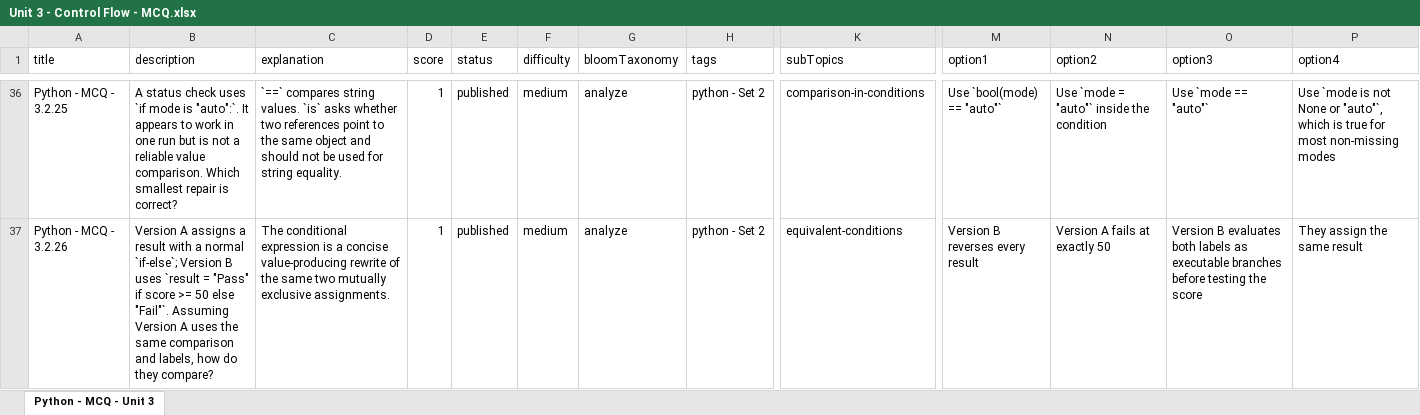
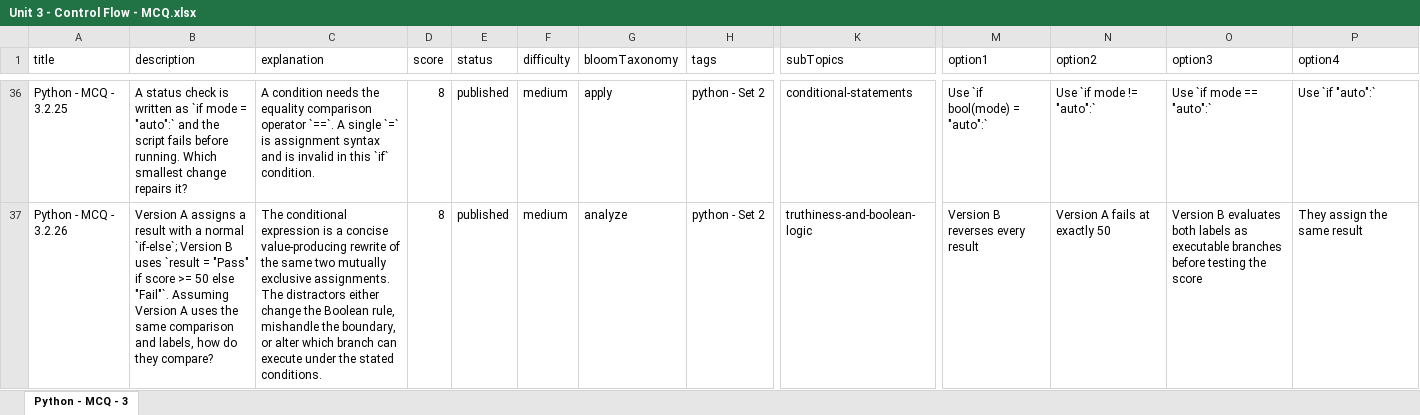
Before and after one commit to sumanpoojary2006-create/ByteXL, an Excel workbook: content/Question Bank/MCQ/Unit 3 - Control Flow/Unit 3 - Control Flow - MCQ.xlsx, sheet Python - MCQ - 3, drawn as a sheet; only a part is shown, gaps mark what is left out; values as stored, in another font and other column widths than the file's, no cell formats; table styles not drawn; the diff covers the shown part only; the diff names each change by its address in the sheet, - before the commit and + after, or states it on an @@ line.

```diff
--- a/content/Question Bank/MCQ/Unit 3 - Control Flow/Unit 3 - Control Flow - MCQ.xlsx (sheet Python - MCQ - 3)
+++ b/content/Question Bank/MCQ/Unit 3 - Control Flow/Unit 3 - Control Flow - MCQ.xlsx (sheet Python - MCQ - 3)
-sheet tab: Python - MCQ - Unit 3
+sheet tab: Python - MCQ - 3
-B36 (description): …status check uses `if mode is "auto":`. It appears to work in one run but is not a reliable value comparison. Which smallest repair is correct?
+B36 (description): …status check is written as `if mode = "auto":` and the script fails before running. Which smallest change repairs it?
-C36 (explanation): `==` compares string values. `is` asks whether two references point to the same object and should not be used for string equality.
+C36 (explanation): A condition needs the equality comparison operator `==`. A single `=` is assignment syntax and is invalid in this `if` condition.
-D36:D37 (score): 1
+D36:D37 (score): 8
-G36 (bloomTaxonomy): analyze
+G36 (bloomTaxonomy): apply
-K36 (subTopics): comparison-in-conditions
+K36 (subTopics): conditional-statements
-M36 (option1): Use `bool(mode) == "auto"`
+M36 (option1): Use `if bool(mode) = "auto":`
-N36 (option2): Use `mode = "auto"` inside the condition
+N36 (option2): Use `if mode != "auto":`
-O36 (option3): Use `mode == "auto"`
+O36 (option3): Use `if mode == "auto":`
-P36 (option4): Use `mode is not None or "auto"`, which is true for most non-missing modes
+P36 (option4): Use `if "auto":`
-C37 (explanation): …exclusive assignments.
+C37 (explanation): …exclusive assignments. The distractors either change the Boolean rule, mishandle the boundary, or alter which branch can execute under the stated conditions.
-K37 (subTopics): equivalent-conditions
+K37 (subTopics): truthiness-and-boolean-logic
```
Also changed, not shown: 145 edited cells elsewhere in this sheet, cell formats, content/Question Bank/MCQ/Unit 1 - Introduction to Programming/Unit 1 - Introduction to Programming - MCQ.xlsx, content/Question Bank/MCQ/Unit 2 - Data Types and Operators/Unit 2 - Data Types and Operators - MCQ.xlsx, 2 other files.
